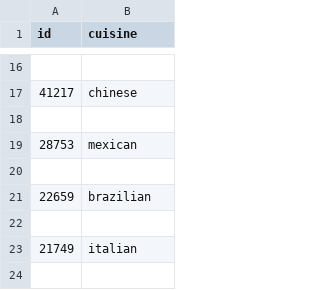
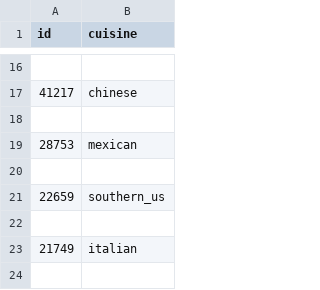
Before and after one commit to oliveirasWell/t2-ia, a CSV file: train.json/submission.csv, drawn as a sheet; only a part is shown, gaps mark what is left out.

```diff
--- a/train.json/submission.csv
+++ b/train.json/submission.csv
@@ -20,3 +20,3 @@ id,cuisine
 
-22659,brazilian
+22659,southern_us
 
```
Also changed, not shown: 1 other file.
